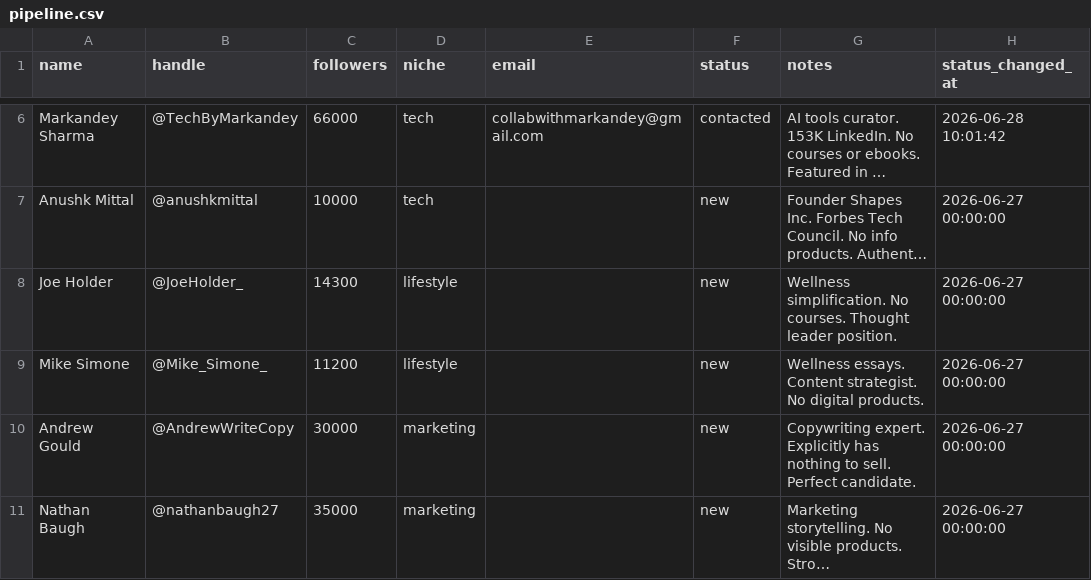
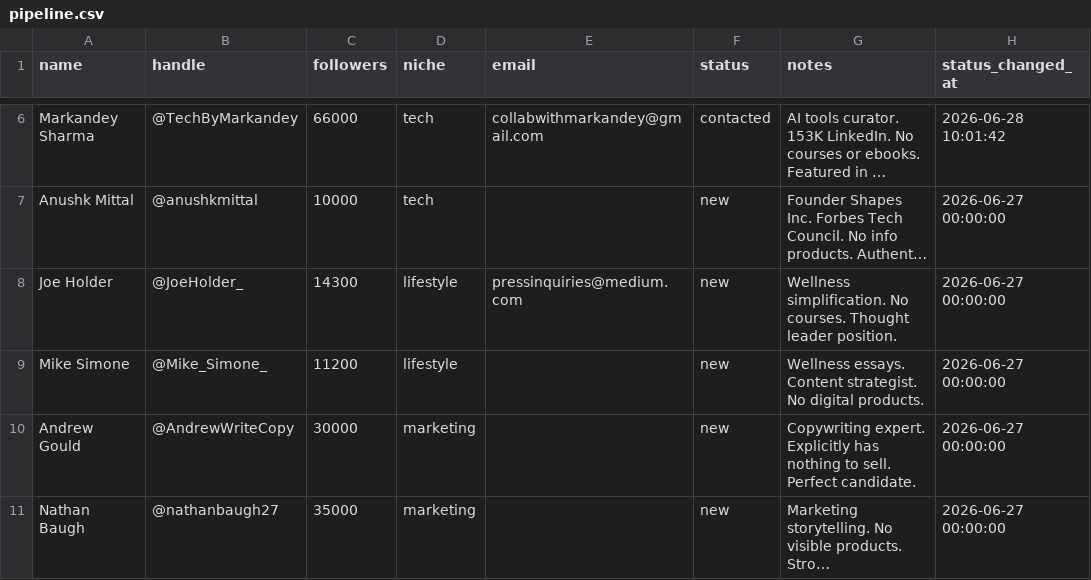
Before and after one commit to KhalidKhan541/digital-product-agency, a CSV file: data/pipeline.csv, drawn as a sheet; only a part is shown, gaps mark what is left out; long unchanged cells end in …; the diff names each change by its address in the sheet, - before the commit and + after, or states it on an @@ line.

```diff
--- a/data/pipeline.csv
+++ b/data/pipeline.csv
-E8 (email): (empty)
+E8 (email): pressinquiries@medium.com
```
